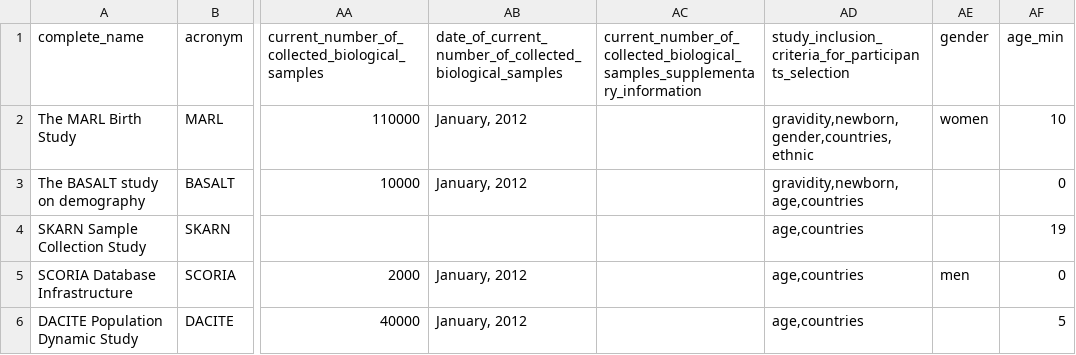
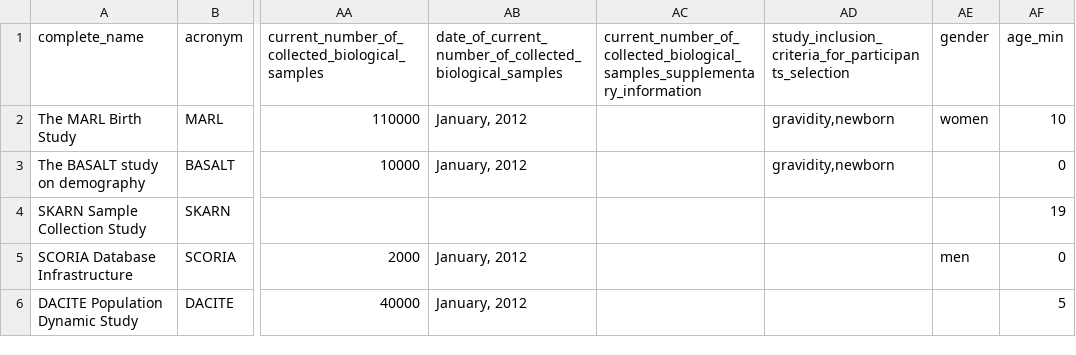
Before and after one commit to obiba/mica, a CSV file: src/main/drupal/profiles/mica_demo/data/study.csv, drawn as a sheet; only a part is shown, gaps mark what is left out; the diff names each change by its address in the sheet, - before the commit and + after, or states it on an @@ line.

Commit message:
Fix MICA-358

```diff
--- a/src/main/drupal/profiles/mica_demo/data/study.csv
+++ b/src/main/drupal/profiles/mica_demo/data/study.csv
-AD2: gravidity,newborn,gender,countries,ethnic
+AD2: gravidity,newborn
-AD3: gravidity,newborn,age,countries
+AD3: gravidity,newborn
-AD4:AD6: age,countries
+AD4:AD6: (empty)
```
Also changed, not shown: 1 other file.
